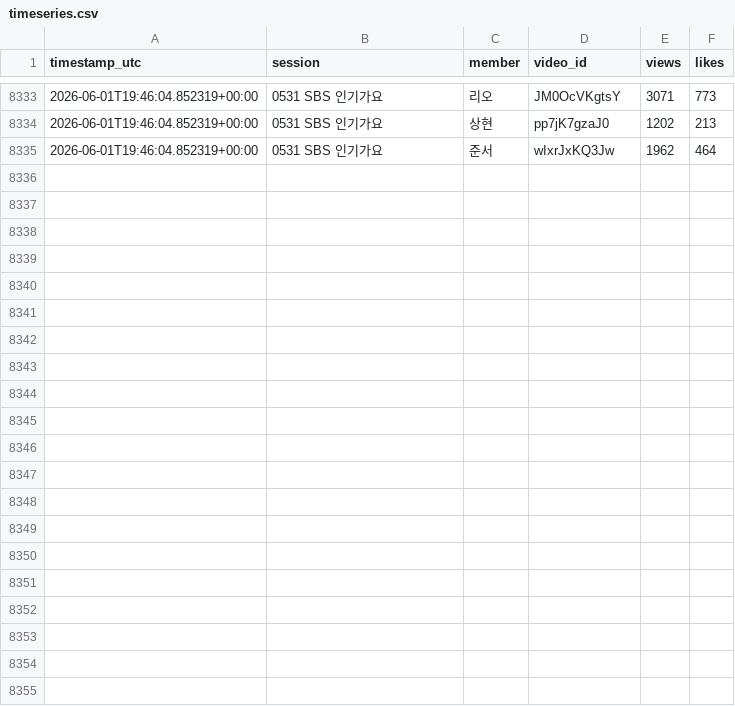
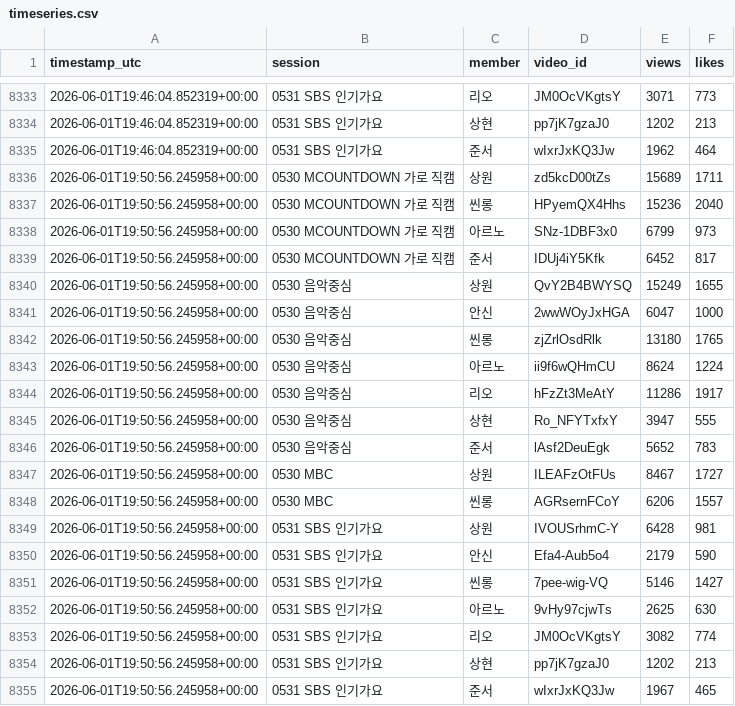
Before and after one commit to jin-hub/ytb-mr, a CSV file: data/timeseries.csv, drawn as a sheet; only a part is shown, gaps mark what is left out.

```diff
--- a/data/timeseries.csv
+++ b/data/timeseries.csv
@@ -8335 +8335,21 @@ timestamp_utc,session,member,video_id,views,likes
 2026-06-01T19:46:04.852319+00:00,0531 SBS 인기가요,준서,wIxrJxKQ3Jw,1962,464
+2026-06-01T19:50:56.245958+00:00,0530 MCOUNTDOWN 가로 직캠,상원,zd5kcD00tZs,15689,1711
+2026-06-01T19:50:56.245958+00:00,0530 MCOUNTDOWN 가로 직캠,씬롱,HPyemQX4Hhs,15236,2040
+2026-06-01T19:50:56.245958+00:00,0530 MCOUNTDOWN 가로 직캠,아르노,SNz-1DBF3x0,6799,973
+2026-06-01T19:50:56.245958+00:00,0530 MCOUNTDOWN 가로 직캠,준서,IDUj4iY5Kfk,6452,817
+2026-06-01T19:50:56.245958+00:00,0530 음악중심,상원,QvY2B4BWYSQ,15249,1655
+2026-06-01T19:50:56.245958+00:00,0530 음악중심,안신,2wwWOyJxHGA,6047,1000
+2026-06-01T19:50:56.245958+00:00,0530 음악중심,씬롱,zjZrlOsdRlk,13180,1765
+2026-06-01T19:50:56.245958+00:00,0530 음악중심,아르노,ii9f6wQHmCU,8624,1224
+2026-06-01T19:50:56.245958+00:00,0530 음악중심,리오,hFzZt3MeAtY,11286,1917
+2026-06-01T19:50:56.245958+00:00,0530 음악중심,상현,Ro_NFYTxfxY,3947,555
+2026-06-01T19:50:56.245958+00:00,0530 음악중심,준서,lAsf2DeuEgk,5652,783
+2026-06-01T19:50:56.245958+00:00,0530 MBC,상원,ILEAFzOtFUs,8467,1727
+2026-06-01T19:50:56.245958+00:00,0530 MBC,씬롱,AGRsernFCoY,6206,1557
+2026-06-01T19:50:56.245958+00:00,0531 SBS 인기가요,상원,IVOUSrhmC-Y,6428,981
+2026-06-01T19:50:56.245958+00:00,0531 SBS 인기가요,안신,Efa4-Aub5o4,2179,590
+2026-06-01T19:50:56.245958+00:00,0531 SBS 인기가요,씬롱,7pee-wig-VQ,5146,1427
+2026-06-01T19:50:56.245958+00:00,0531 SBS 인기가요,아르노,9vHy97cjwTs,2625,630
+2026-06-01T19:50:56.245958+00:00,0531 SBS 인기가요,리오,JM0OcVKgtsY,3082,774
+2026-06-01T19:50:56.245958+00:00,0531 SBS 인기가요,상현,pp7jK7gzaJ0,1202,213
+2026-06-01T19:50:56.245958+00:00,0531 SBS 인기가요,준서,wIxrJxKQ3Jw,1967,465
```
